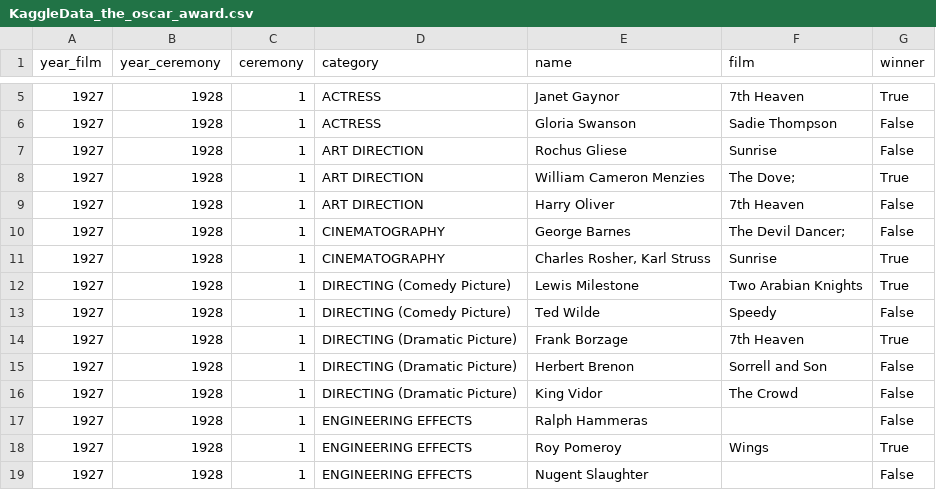
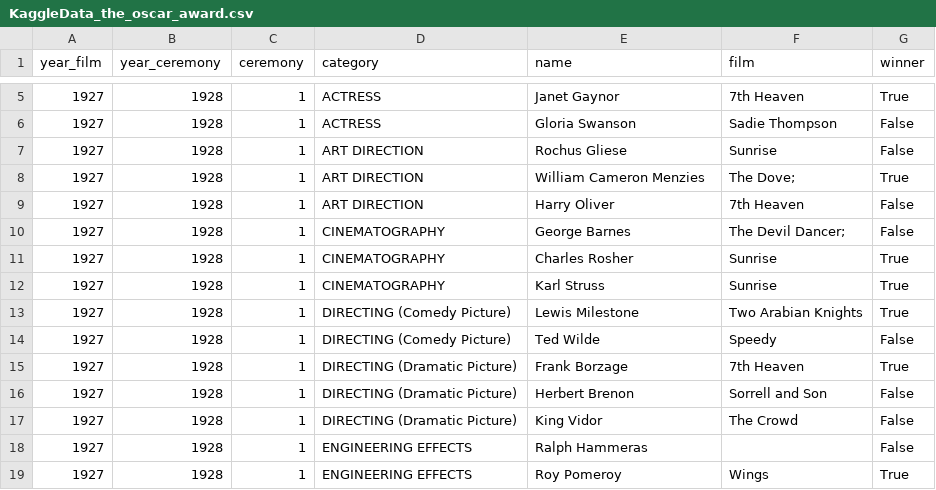
Before and after one commit to zedchance/oscars, a CSV file: src/main/resources/KaggleData_the_oscar_award.csv, drawn as a sheet; only a part is shown, gaps mark what is left out; the shorter side is filled out with more unchanged rows.

Commit message:
reverted CSV file to it's original state.

```diff
--- a/src/main/resources/KaggleData_the_oscar_award.csv
+++ b/src/main/resources/KaggleData_the_oscar_award.csv
@@ -10,3 +10,4 @@ year_film,year_ceremony,ceremony,category,name,film,winner
 1927,1928,1,CINEMATOGRAPHY,George Barnes,The Devil Dancer;,False
-1927,1928,1,CINEMATOGRAPHY,"Charles Rosher, Karl Struss",Sunrise,True
+1927,1928,1,CINEMATOGRAPHY,Charles Rosher,Sunrise,True
+1927,1928,1,CINEMATOGRAPHY,Karl Struss,Sunrise,True
 1927,1928,1,DIRECTING (Comedy Picture),Lewis Milestone,Two Arabian Knights,True
```
